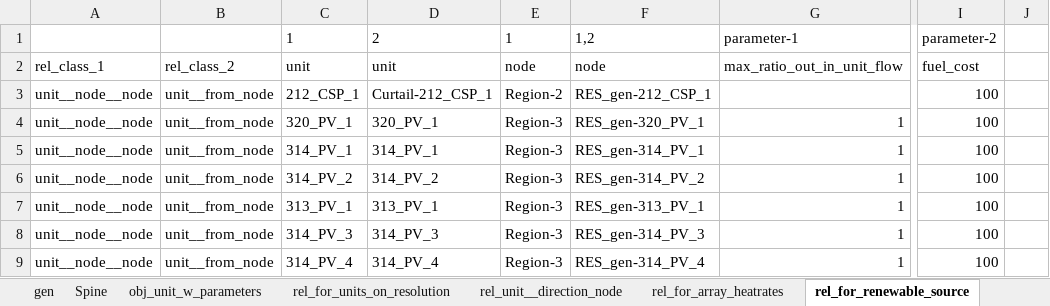
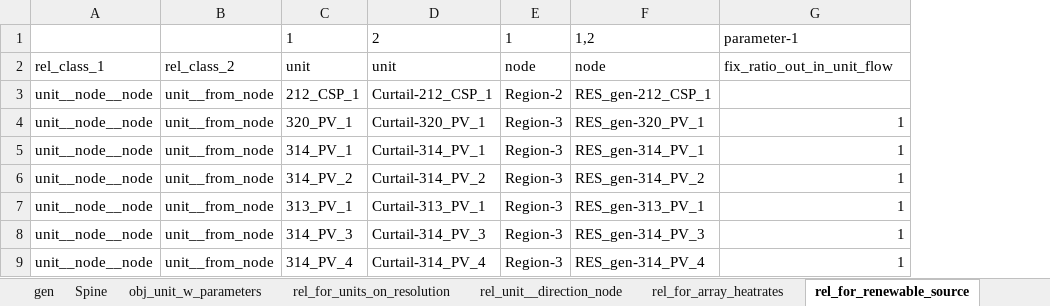
Before and after one commit to Spine-project/spinetoolbox_rts-glmc, an Excel workbook: spine_rts-gmlc/datasets/gen.xlsx, sheet rel_for_renewable_source, drawn as a sheet; only a part is shown, gaps mark what is left out; values as stored, in another font and other column widths than the file's, no borders; removed rows and columns are numbered as before the commit, all else as after; the diff names each change by its address in the sheet, - before the commit and + after, or states it on an @@ line.

Commit message:
add units for catching renewable curtailments

```diff
--- a/spine_rts-gmlc/datasets/gen.xlsx (sheet rel_for_renewable_source)
+++ b/spine_rts-gmlc/datasets/gen.xlsx (sheet rel_for_renewable_source)
-column D, rows 1-9: 2 | unit | Curtail-212_CSP_1 | 320_PV_1 | 314_PV_1 | 314_PV_2 | 313_PV_1 | 314_PV_3 | 314_PV_4
+column D, rows 1-9: 2 | unit | Curtail-212_CSP_1 | Curtail-320_PV_1 | Curtail-314_PV_1 | Curtail-314_PV_2 | Curtail-313_PV_1 | Curtail-314_PV_3 | Curtail-314_PV_4
-column I, rows 1-9: parameter-2 | fuel_cost | 100 | 100 | 100 | 100 | 100 | 100 | 100
-column J, empty
-G2: max_ratio_out_in_unit_flow
+G2: fix_ratio_out_in_unit_flow
```
Also changed, not shown: sheet rel_for_units_on_resolution, sheet rel_unit__direction_node, 1 other file.
